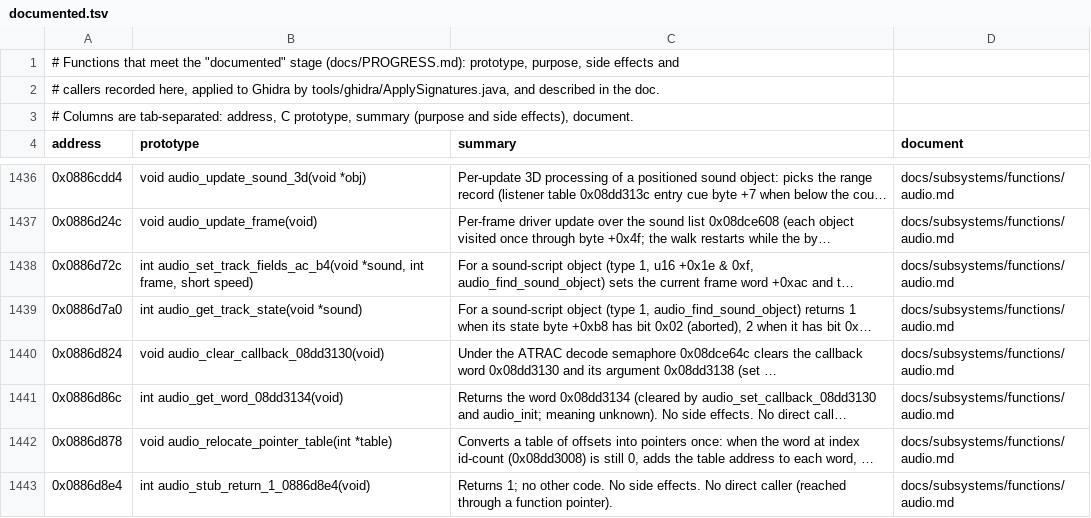
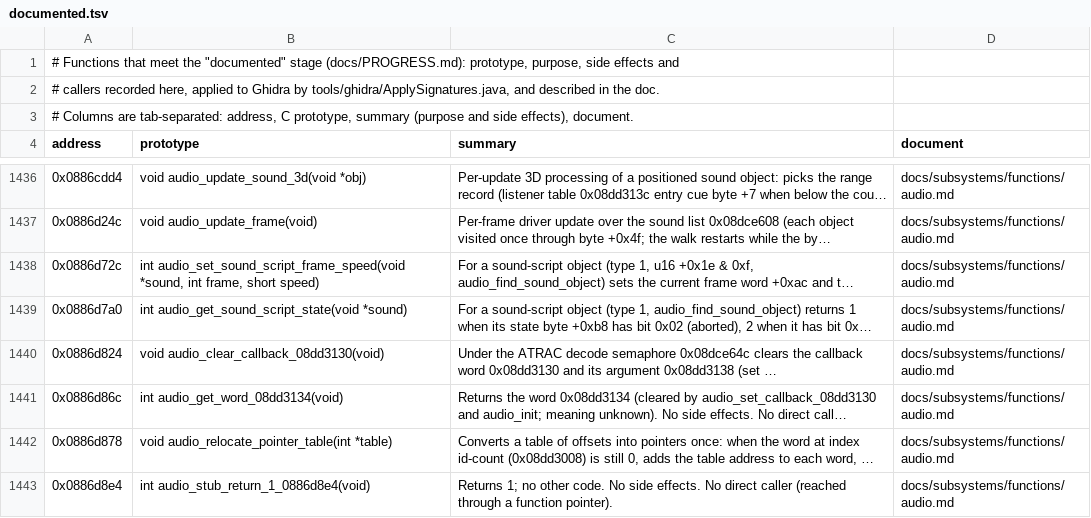
Before and after one commit to Tim-campy/ygo-gx-tagforce3-re, a TSV file: re/documented.tsv, drawn as a sheet; only a part is shown, gaps mark what is left out; long unchanged cells end in …; the diff covers the shown part only; the diff names each change by its address in the sheet, - before the commit and + after, or states it on an @@ line.

```diff
--- a/re/documented.tsv
+++ b/re/documented.tsv
-B1438 (prototype): int audio_set_track_fields_ac_b4(void *sound, int…
+B1438 (prototype): int audio_set_sound_script_frame_speed(void *sound, int…
-B1439 (prototype): int audio_get_track_state(void *sound)
+B1439 (prototype): int audio_get_sound_script_state(void *sound)
```
Also changed, not shown: 43 edited cells elsewhere in this file, re/documented-rel_field.tsv, re/documented-rel_shop.tsv, 50 other files.
